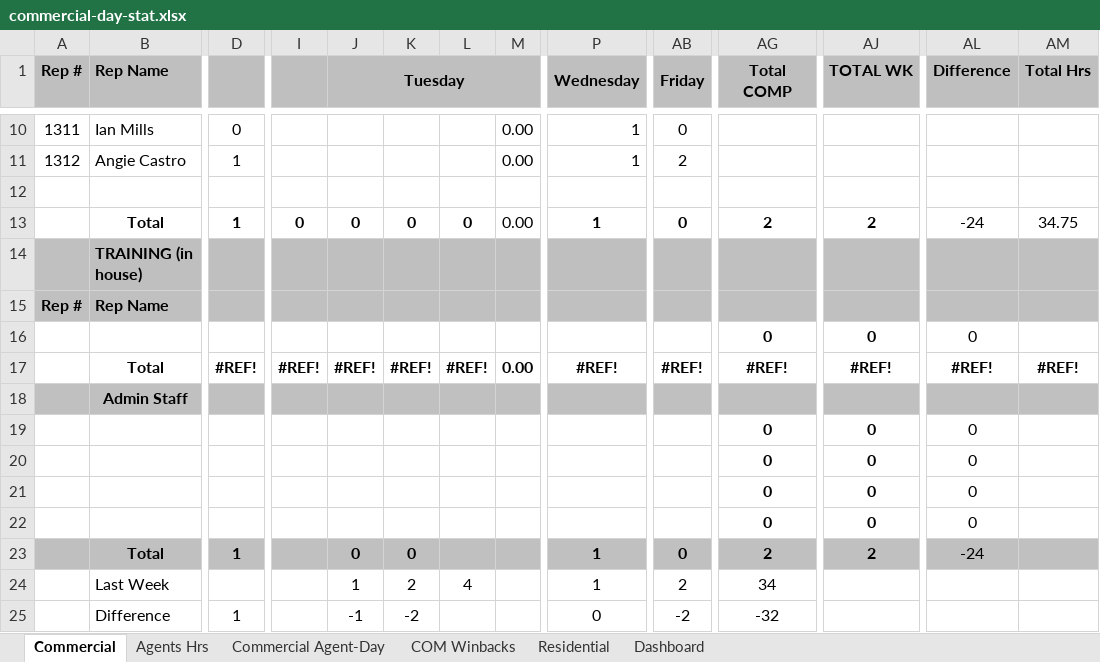
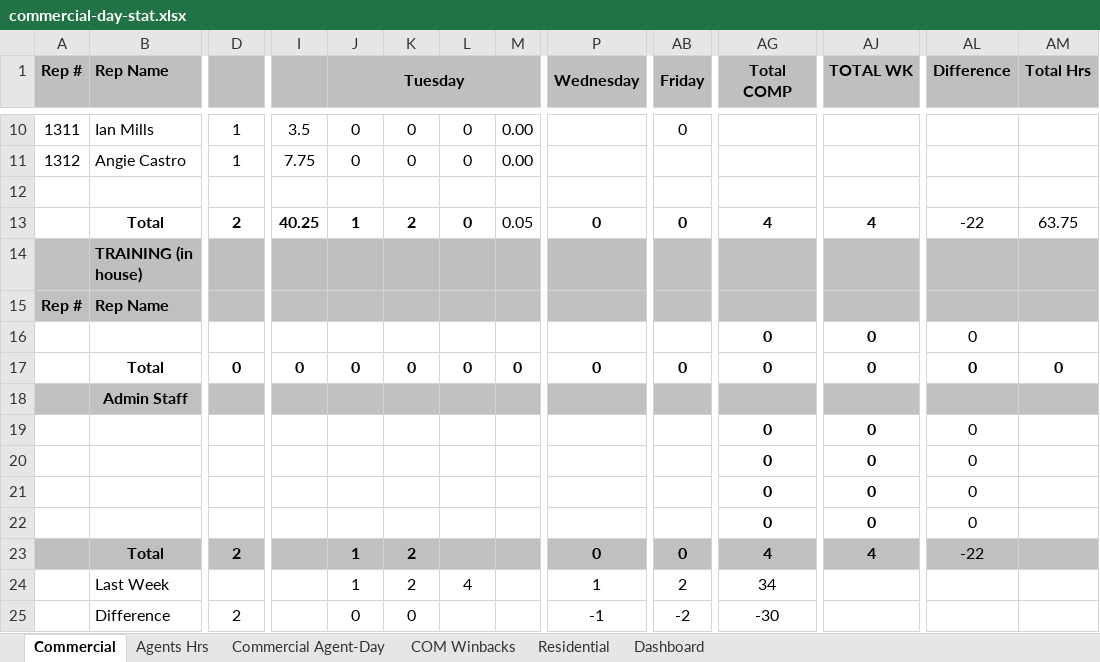
Before and after one commit to CMProcallub/Commercial-Dashboard, an Excel workbook: data/commercial-day-stat.xlsx, sheet Commercial, drawn as a sheet; only a part is shown, gaps mark what is left out; values as stored, in another font and other column widths than the file's, no borders; charts and pictures and conditional formats not drawn; removed rows and columns are numbered as before the commit, all else as after; rows hold the shown columns only; the diff covers the shown part only; the diff names each change by its address in the sheet, - before the commit and + after, or states it on an @@ line.

```diff
--- a/data/commercial-day-stat.xlsx (sheet Commercial)
+++ b/data/commercial-day-stat.xlsx (sheet Commercial)
-D10: 0
+D10: 1
-I10: (empty)
+I10: 3.5
-J10:J11 (Tuesday): (empty)
+J10:J11 (Tuesday): 0
-K10:K11: (empty)
+K10:K11: 0
-L10:L11: (empty)
+L10:L11: 0
-P10:P11 (Wednesday): 1
+P10:P11 (Wednesday): (empty)
-I11: (empty)
+I11: 7.75
-AB11 (Friday): 2
+AB11 (Friday): (empty)
-D13: 1
+D13: 2
-I13: 0
+I13: 40.25
-J13 (Tuesday): 0
+J13 (Tuesday): 1
-K13: 0
+K13: 2
-M13: 0.00
+M13: 0.05
-P13 (Wednesday): 1
+P13 (Wednesday): 0
-AG13 (Total COMP): 2
+AG13 (Total COMP): 4
-AJ13 (TOTAL WK): 2
+AJ13 (TOTAL WK): 4
-AL13 (Difference): -24
+AL13 (Difference): -22
-AM13 (Total Hrs): 34.75
+AM13 (Total Hrs): 63.75
-row 17:  | Total | #REF! | #REF! | #REF! | #REF! | #REF! | 0.00 | #REF! | #REF! | #REF! | #REF! | #REF! | #REF!
+row 17:  | Total | 0 | 0 | 0 | 0 | 0 | 0 | 0 | 0 | 0 | 0 | 0 | 0
-D23: 1
+D23: 2
-J23 (Tuesday): 0
+J23 (Tuesday): 1
-K23: 0
+K23: 2
-P23 (Wednesday): 1
+P23 (Wednesday): 0
-AG23 (Total COMP): 2
+AG23 (Total COMP): 4
-AJ23 (TOTAL WK): 2
+AJ23 (TOTAL WK): 4
-AL23 (Difference): -24
+AL23 (Difference): -22
-D25: 1
+D25: 2
-J25 (Tuesday): -1
+J25 (Tuesday): 0
-K25: -2
+K25: 0
-P25 (Wednesday): 0
+P25 (Wednesday): -1
-AG25 (Total COMP): -32
+AG25 (Total COMP): -30
```
Also changed, not shown: 44 edited cells elsewhere in this sheet, sheet Agents Hrs, sheet Commercial Agent-Day, sheet Dashboard, sheet Residential.
